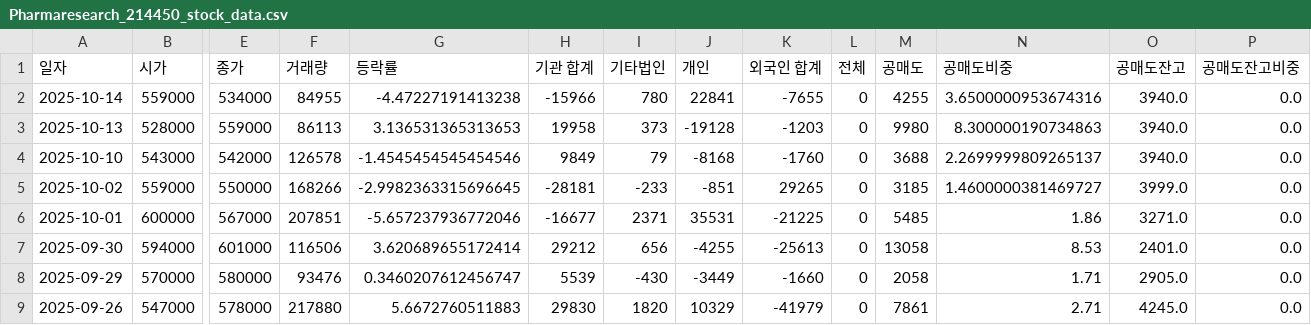
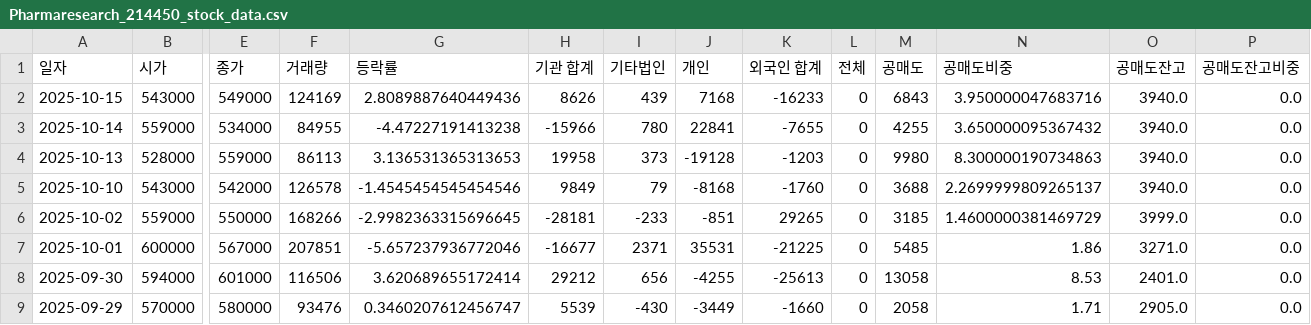
Before and after one commit to ccyun95/Medical_health_beauty_work, a CSV file: data/Pharmaresearch_214450_stock_data.csv, drawn as a sheet; only a part is shown, gaps mark what is left out; the shorter side is filled out with more unchanged rows; addresses are those after the commit; rows hold the shown columns only; the diff names each change by its address in the sheet, - before the commit and + after, or states it on an @@ line.

```diff
--- a/data/Pharmaresearch_214450_stock_data.csv
+++ b/data/Pharmaresearch_214450_stock_data.csv
+row 2: 2025-10-15 | 543000 | 549000 | 124169 | 2.8089887640449436 | 8626 | 439 | 7168 | -16233 | 0 | 6843 | 3.950000047683716 | 3940.0 | 0.0
-N3 (공매도비중): 3.6500000953674316
+N3 (공매도비중): 3.650000095367432
-N6 (공매도비중): 1.4600000381469727
+N6 (공매도비중): 1.4600000381469729
```
Also changed, not shown: data/Classys_214150_stock_data.csv, data/Hugel_145020_stock_data.csv, 6 other files.
